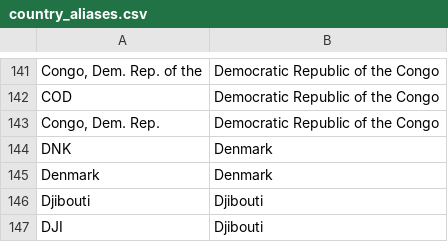
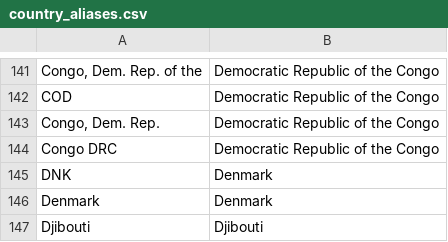
Before and after one commit to mbeisen/LivestockClimateImpact, a CSV file: Inputs/country_aliases.csv, drawn as a sheet; only a part is shown, gaps mark what is left out; the shorter side is filled out with more unchanged rows.

```diff
--- a/Inputs/country_aliases.csv
+++ b/Inputs/country_aliases.csv
@@ -143,2 +143,3 @@ COD,Democratic Republic of the Congo
 "Congo, Dem. Rep.",Democratic Republic of the Congo
+Congo DRC,Democratic Republic of the Congo
 DNK,Denmark
```
Also changed, not shown: 29 other files.
